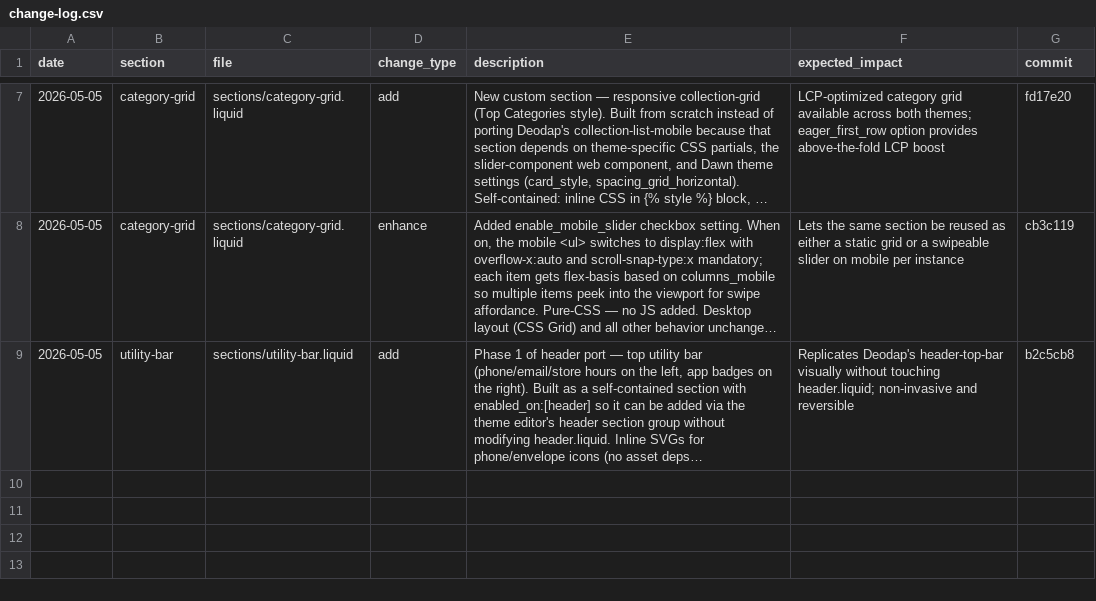
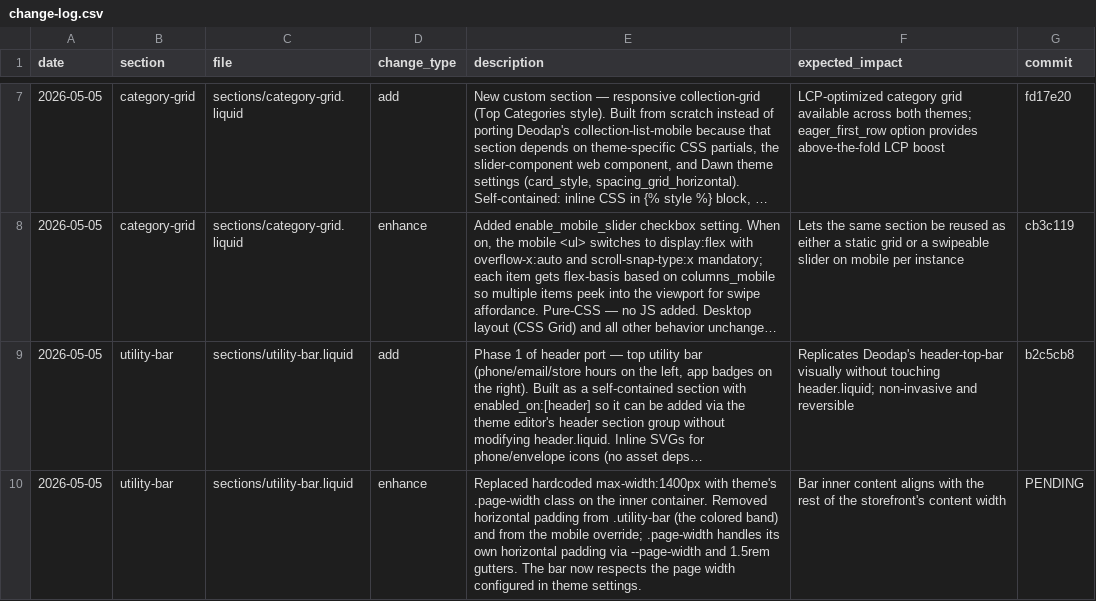
Before and after one commit to Aashutosh1632/Ambiw-Dawn, a CSV file: change-log.csv, drawn as a sheet; only a part is shown, gaps mark what is left out; long unchanged cells end in …; the diff names each change by its address in the sheet, - before the commit and + after, or states it on an @@ line.

```diff
--- a/change-log.csv
+++ b/change-log.csv
+row 10: 2026-05-05 | utility-bar | sections/utility-bar.liquid | enhance | Replaced hardcoded max-width:1400px with theme's .page-width class on the inner container. Removed horizontal padding from .utility-bar (the colored band) and from the mobile override; .page-width handles its own horizontal padding via --page-width and 1.5rem gutters. The bar now respects the page width configured in theme settings. | Bar inner content aligns with the rest of the storefront's content width | PENDING
```
Also changed, not shown: 1 other file.
